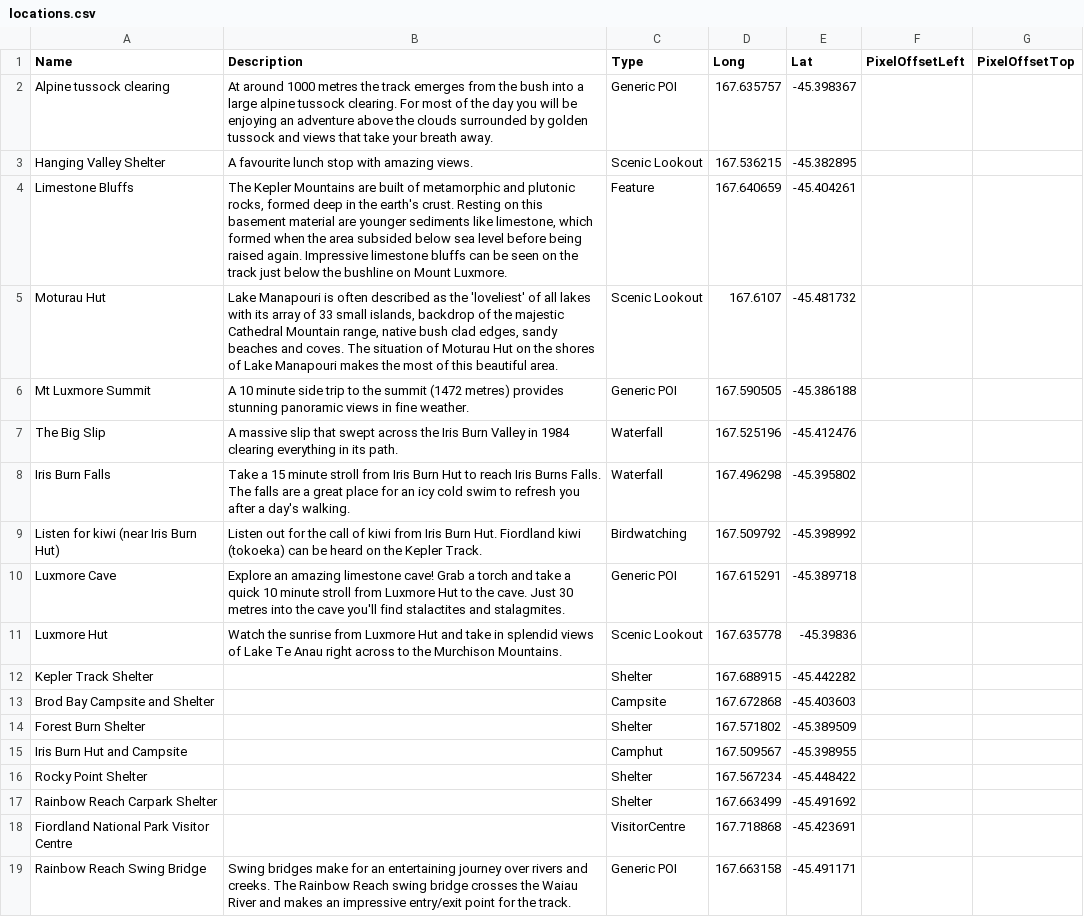
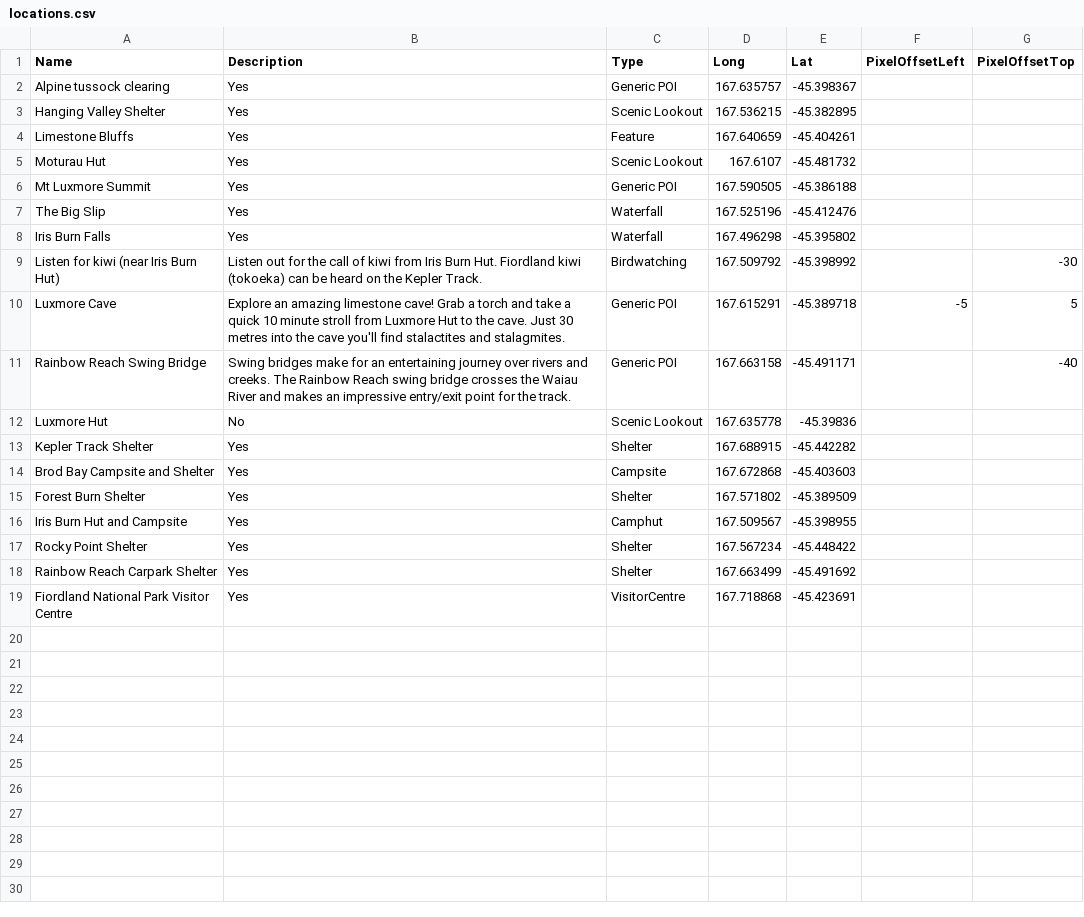
Before and after one commit to mtysoe/greatwalks-builder, a CSV file: walks/Kepler Track/locations.csv, drawn as a sheet.

```diff
--- a/walks/Kepler Track/locations.csv
+++ b/walks/Kepler Track/locations.csv
@@ -1,19 +1,19 @@
 Name,Description,Type,Long,Lat,PixelOffsetLeft,PixelOffsetTop
-"Alpine tussock clearing","At around 1000 metres the track emerges from the bush into a large alpine tussock clearing. For most of the day you will be enjoying an adventure above the clouds surrounded by golden tussock and views that take your breath away. ","Generic POI","167.635757","-45.398367"," "," "
-"Hanging Valley Shelter","A favourite lunch stop with amazing views.","Scenic Lookout","167.536215","-45.382895"," "," "
-"Limestone Bluffs","The Kepler Mountains are built of metamorphic and plutonic rocks, formed deep in the earth's crust. Resting on this basement material are younger sediments like limestone, which formed when the area subsided below sea level before being raised again. Impressive limestone bluffs can be seen on the track just below the bushline on Mount Luxmore. ","Feature","167.640659","-45.404261"," "," "
-"Moturau Hut","Lake Manapouri is often described as the 'loveliest' of all lakes with its array of 33 small islands, backdrop of the majestic Cathedral Mountain range, native bush clad edges, sandy beaches and coves. The situation of Moturau Hut on the shores of Lake Manapouri makes the most of this beautiful area.","Scenic Lookout","167.6107","-45.481732"," "," "
-"Mt Luxmore Summit","A 10 minute side trip to the summit (1472 metres) provides stunning panoramic views in fine weather.","Generic POI","167.590505","-45.386188"," "," "
-"The Big Slip","A massive slip that swept across the Iris Burn Valley in 1984 clearing everything in its path.","Waterfall","167.525196","-45.412476"," "," "
-"Iris Burn Falls","Take a 15 minute stroll from Iris Burn Hut to reach Iris Burns Falls. The falls are a great place for an icy cold swim to refresh you after a day's walking.","Waterfall","167.496298","-45.395802"," "," "
-"Listen for kiwi (near Iris Burn Hut)","Listen out for the call of kiwi from Iris Burn Hut. Fiordland kiwi (tokoeka) can be heard on the Kepler Track. ","Birdwatching","167.509792","-45.398992"," "," "
-"Luxmore Cave","Explore an amazing limestone cave! Grab a torch and take a quick 10 minute stroll from Luxmore Hut to the cave. Just 30 metres into the cave you'll find stalactites and stalagmites.","Generic POI","167.615291","-45.389718"," "," "
-"Luxmore Hut","Watch the sunrise from Luxmore Hut and take in splendid views of Lake Te Anau right across to the Murchison Mountains.","Scenic Lookout","167.635778","-45.39836"," "," "
-"Kepler Track Shelter"," ","Shelter","167.688915","-45.442282"," "," "
-"Brod Bay Campsite and Shelter"," ","Campsite","167.672868","-45.403603"," "," "
-"Forest Burn Shelter"," ","Shelter","167.571802","-45.389509"," "," "
-"Iris Burn Hut and Campsite"," ","Camphut","167.509567","-45.398955"," "," "
-"Rocky Point Shelter"," ","Shelter","167.567234","-45.448422"," "," "
-"Rainbow Reach Carpark Shelter"," ","Shelter","167.663499","-45.491692"," "," "
-"Fiordland National Park Visitor Centre"," ","VisitorCentre","167.718868","-45.423691"," "," "
-"Rainbow Reach Swing Bridge","Swing bridges make for an entertaining journey over rivers and creeks. The Rainbow Reach swing bridge crosses the Waiau River and makes an impressive entry/exit point for the track.","Generic POI","167.663158","-45.491171"," "," "
+"Alpine tussock clearing","Yes","Generic POI","167.635757","-45.398367"," "," "
+"Hanging Valley Shelter","Yes","Scenic Lookout","167.536215","-45.382895"," "," "
+"Limestone Bluffs","Yes","Feature","167.640659","-45.404261"," "," "
+"Moturau Hut","Yes","Scenic Lookout","167.6107","-45.481732"," "," "
+"Mt Luxmore Summit","Yes","Generic POI","167.590505","-45.386188"," "," "
+"The Big Slip","Yes","Waterfall","167.525196","-45.412476"," "," "
+"Iris Burn Falls","Yes","Waterfall","167.496298","-45.395802"," "," "
+"Listen for kiwi (near Iris Burn Hut)","Listen out for the call of kiwi from Iris Burn Hut. Fiordland kiwi (tokoeka) can be heard on the Kepler Track. ","Birdwatching","167.509792","-45.398992"," ","-30"
+"Luxmore Cave","Explore an amazing limestone cave! Grab a torch and take a quick 10 minute stroll from Luxmore Hut to the cave. Just 30 metres into the cave you'll find stalactites and stalagmites.","Generic POI","167.615291","-45.389718","-5","5"
+"Rainbow Reach Swing Bridge","Swing bridges make for an entertaining journey over rivers and creeks. The Rainbow Reach swing bridge crosses the Waiau River and makes an impressive entry/exit point for the track.","Generic POI","167.663158","-45.491171"," ","-40"
+"Luxmore Hut","No","Scenic Lookout","167.635778","-45.39836"," "," "
+"Kepler Track Shelter","Yes","Shelter","167.688915","-45.442282"," "," "
+"Brod Bay Campsite and Shelter","Yes","Campsite","167.672868","-45.403603"," "," "
+"Forest Burn Shelter","Yes","Shelter","167.571802","-45.389509"," "," "
+"Iris Burn Hut and Campsite","Yes","Camphut","167.509567","-45.398955"," "," "
+"Rocky Point Shelter","Yes","Shelter","167.567234","-45.448422"," "," "
+"Rainbow Reach Carpark Shelter","Yes","Shelter","167.663499","-45.491692"," "," "
+"Fiordland National Park Visitor Centre","Yes","VisitorCentre","167.718868","-45.423691"," "," "
```
Also changed, not shown: walks/Lake Waikaremoana/locations.csv, walks/Milford Track/locations.csv, 11 other files.
